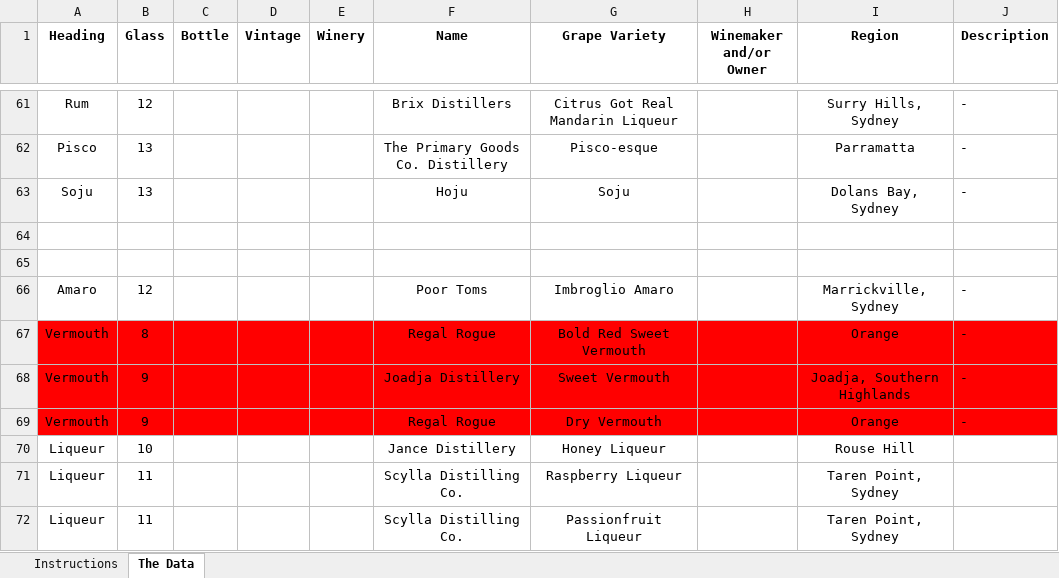
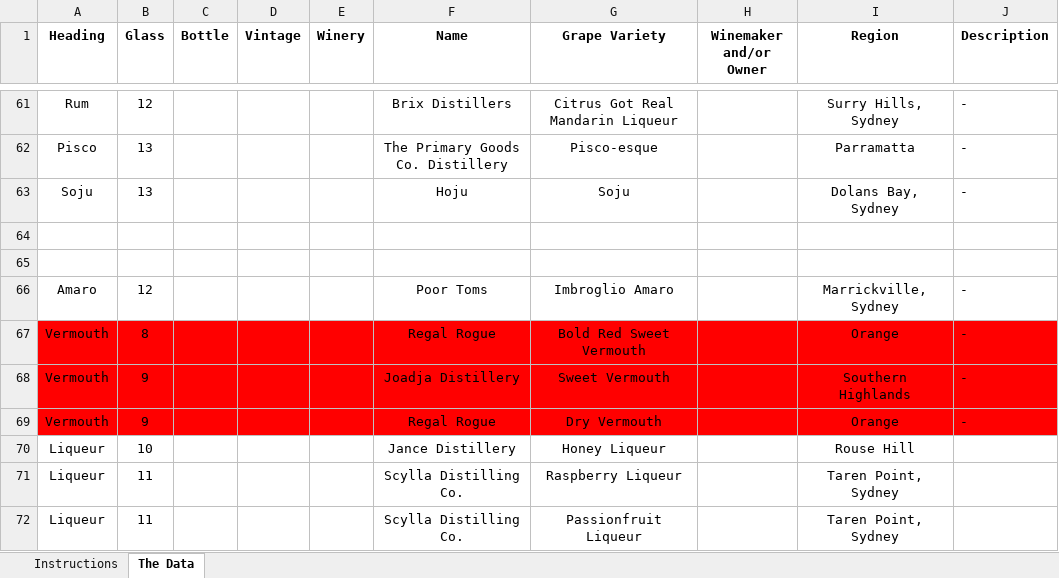
Before and after one commit to MichaelTulskikh/TheArtSyndicateMenu, an Excel workbook: data.xlsx, sheet The Data, drawn as a sheet; only a part is shown, gaps mark what is left out; values as stored, in another font and other column widths than the file's, no borders; conditional formats and table styles not drawn; the diff covers the shown part only; the diff names each change by its address in the sheet, - before the commit and + after, or states it on an @@ line.

```diff
--- a/data.xlsx (sheet The Data)
+++ b/data.xlsx (sheet The Data)
-I68 (Region): Joadja, Southern Highlands
+I68 (Region): Southern Highlands
```
Also changed, not shown: 6 edited cells elsewhere in this sheet, 10 other files.
